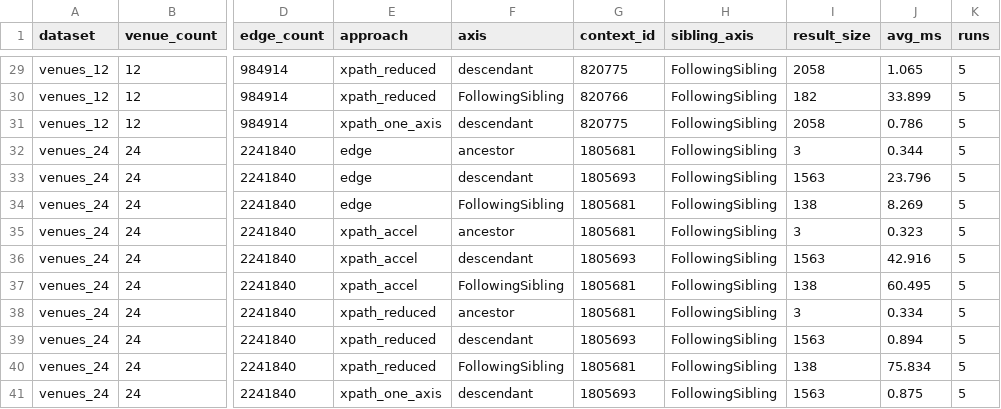
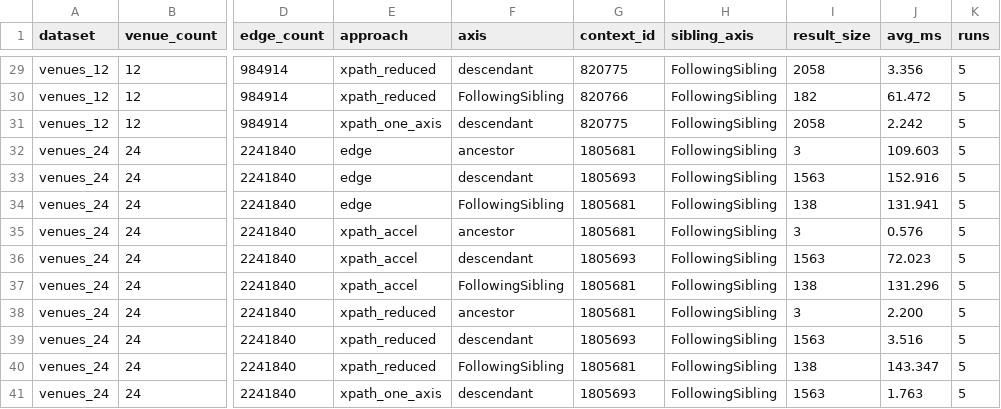
Before and after one commit to MaxM111/jenseits, a CSV file: project3/logs/phase3_benchmark.csv, drawn as a sheet; only a part is shown, gaps mark what is left out; the diff covers the shown part only; the diff names each change by its address in the sheet, - before the commit and + after, or states it on an @@ line.

```diff
--- a/project3/logs/phase3_benchmark.csv
+++ b/project3/logs/phase3_benchmark.csv
-J29 (avg_ms): 1.065
+J29 (avg_ms): 3.356
-J30 (avg_ms): 33.899
+J30 (avg_ms): 61.472
-J31 (avg_ms): 0.786
+J31 (avg_ms): 2.242
-J32 (avg_ms): 0.344
+J32 (avg_ms): 109.603
-J33 (avg_ms): 23.796
+J33 (avg_ms): 152.916
-J34 (avg_ms): 8.269
+J34 (avg_ms): 131.941
-J35 (avg_ms): 0.323
+J35 (avg_ms): 0.576
-J36 (avg_ms): 42.916
+J36 (avg_ms): 72.023
-J37 (avg_ms): 60.495
+J37 (avg_ms): 131.296
-J38 (avg_ms): 0.334
+J38 (avg_ms): 2.200
-J39 (avg_ms): 0.894
+J39 (avg_ms): 3.516
-J40 (avg_ms): 75.834
+J40 (avg_ms): 143.347
-J41 (avg_ms): 0.875
+J41 (avg_ms): 1.763
```
Also changed, not shown: 27 edited cells elsewhere in this file.
